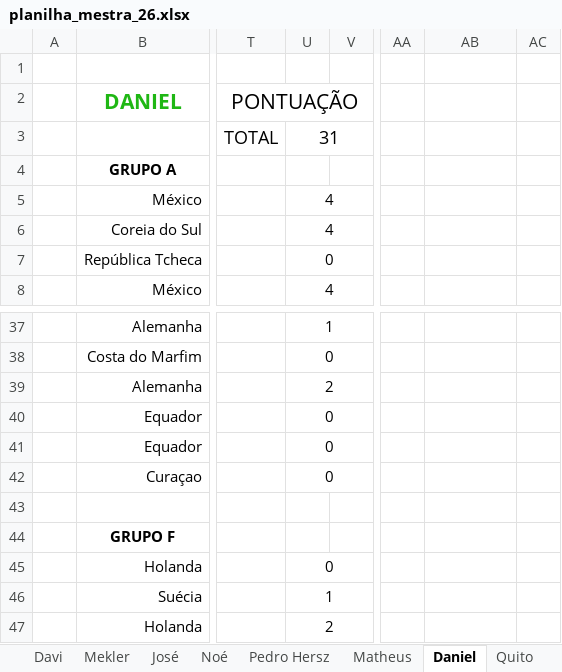
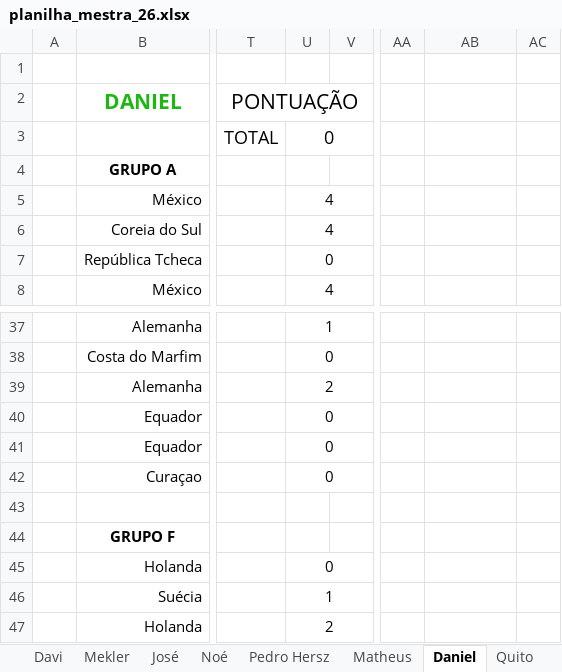
Before and after one commit to dhersz/zebolao26, an Excel workbook: planilha_mestra_26.xlsx, sheet Daniel, drawn as a sheet; only a part is shown, gaps mark what is left out; values as stored, in another font and other column widths than the file's, no borders; charts and pictures not drawn; the diff names each change by its address in the sheet, - before the commit and + after, or states it on an @@ line.

```diff
--- a/planilha_mestra_26.xlsx (sheet Daniel)
+++ b/planilha_mestra_26.xlsx (sheet Daniel)
-U3: 31
+U3: 0
-AB40 alignment: left
+AB40 alignment: right
```
Also changed, not shown: sheet RESULTADOS, sheet Nelson Razão, sheet Pedro Hersz, sheet Jê, sheet Nelson Emoção, sheet Barrão, 16 more sheets, charts or pictures.
